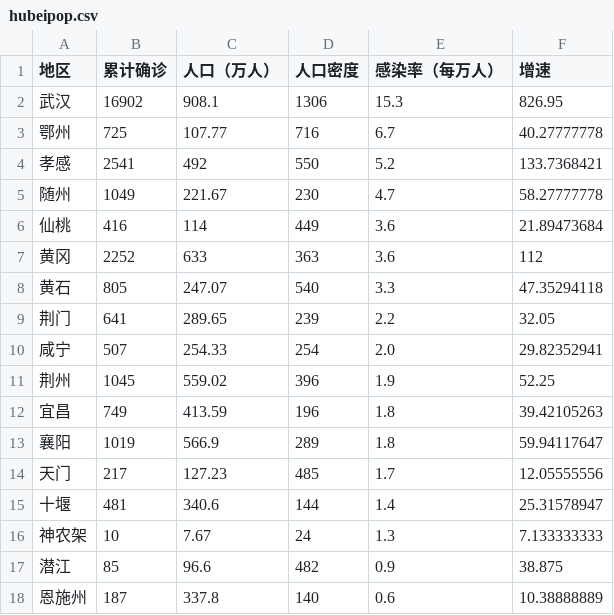
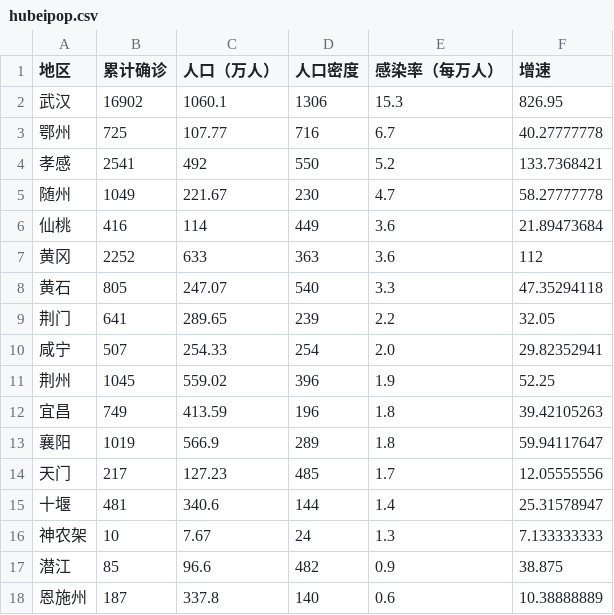
Before and after one commit to Shao-Kui/D3.js-Demos, a CSV file: static/data/hubeipop.csv, drawn as a sheet.

```diff
--- a/static/data/hubeipop.csv
+++ b/static/data/hubeipop.csv
@@ -1,3 +1,3 @@
 地区,累计确诊,人口（万人）,人口密度,感染率（每万人）,增速
-武汉,16902,908.1,1306 ,15.3 ,826.95
+武汉,16902,1060.1,1306 ,15.3 ,826.95
 鄂州,725,107.77,716 ,6.7 ,40.27777778
```
Also changed, not shown: 3 other files.
